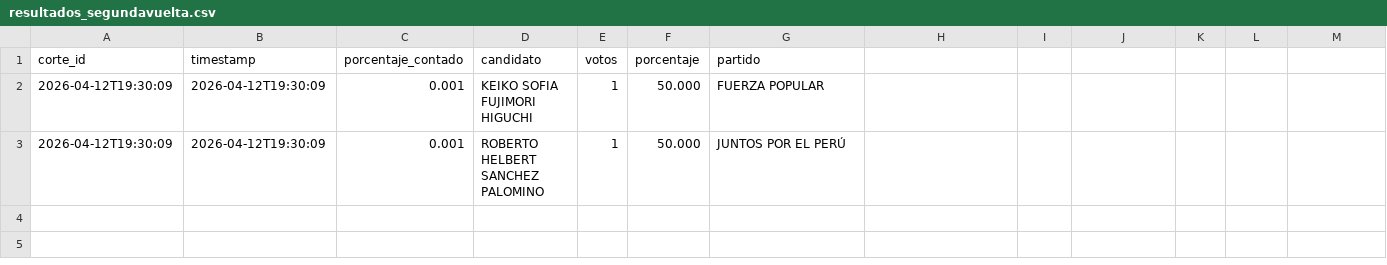
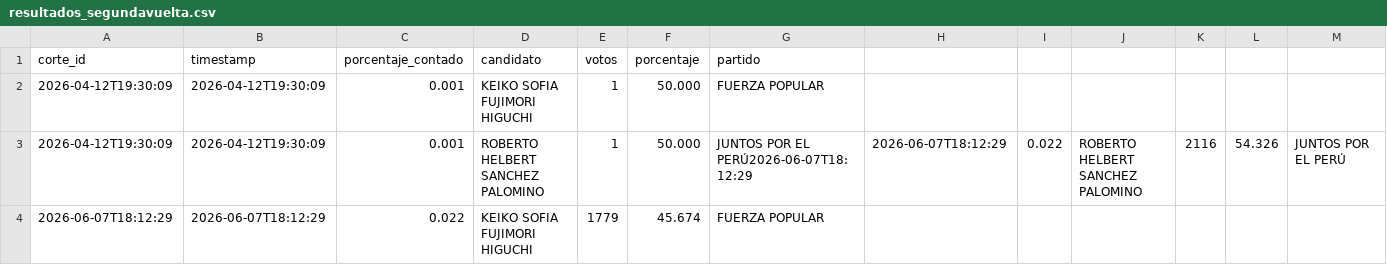
Before and after one commit to julioperalta333/EleccionesPeru2026, a CSV file: resultados_segundavuelta.csv, drawn as a sheet.

```diff
--- a/resultados_segundavuelta.csv
+++ b/resultados_segundavuelta.csv
@@ -2,2 +2,3 @@ corte_id,timestamp,porcentaje_contado,candidato,votos,porcentaje,partido
 2026-04-12T19:30:09,2026-04-12T19:30:09,0.001,KEIKO SOFIA FUJIMORI HIGUCHI,1,50.000,FUERZA POPULAR
-2026-04-12T19:30:09,2026-04-12T19:30:09,0.001,ROBERTO HELBERT SANCHEZ PALOMINO,1,50.000,JUNTOS POR EL PERÚ
+2026-04-12T19:30:09,2026-04-12T19:30:09,0.001,ROBERTO HELBERT SANCHEZ PALOMINO,1,50.000,JUNTOS POR EL PERÚ2026-06-07T18:12:29,2026-06-07T18:12:29,0.022,ROBERTO HELBERT SANCHEZ PALOMINO,2116,54.326,JUNTOS POR EL PERÚ
+2026-06-07T18:12:29,2026-06-07T18:12:29,0.022,KEIKO SOFIA FUJIMORI HIGUCHI,1779,45.674,FUERZA POPULAR
```
Also changed, not shown: 1 other file.
